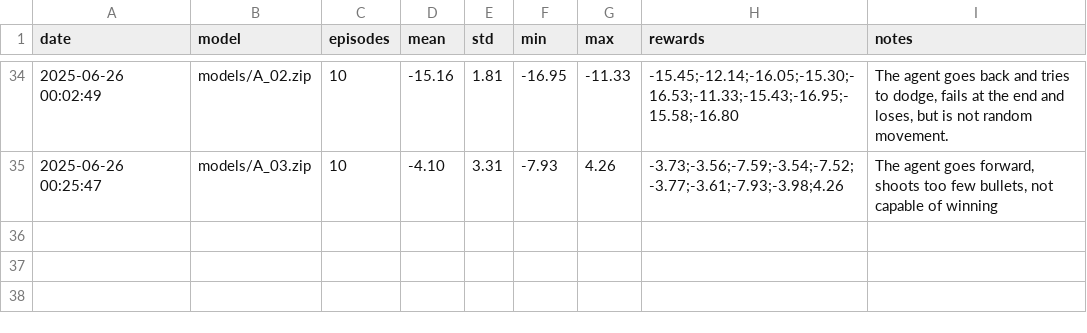
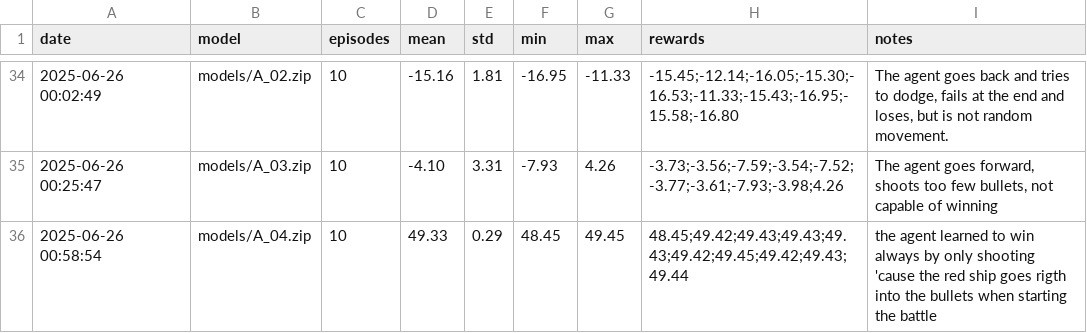
Before and after one commit to nicurrego/Galaxy_arena, a CSV file: logs/experiment_results.csv, drawn as a sheet; only a part is shown, gaps mark what is left out; the diff names each change by its address in the sheet, - before the commit and + after, or states it on an @@ line.

Commit message:
docs(logs): logged model A_04

```diff
--- a/logs/experiment_results.csv
+++ b/logs/experiment_results.csv
+row 36: 2025-06-26 00:58:54 | models/A_04.zip | 10 | 49.33 | 0.29 | 48.45 | 49.45 | 48.45;49.42;49.43;49.43;49.43;49.42;49.45;49.42;49.43;49.44 | the agent learned to win always by only shooting 'cause the red ship goes rigth into the bullets when starting the battle
```
Also changed, not shown: 2 other files.
